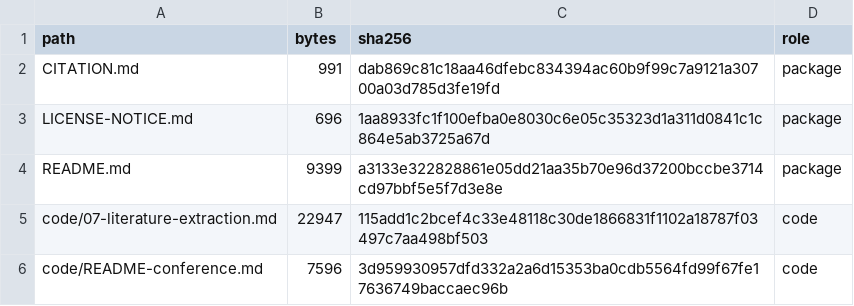
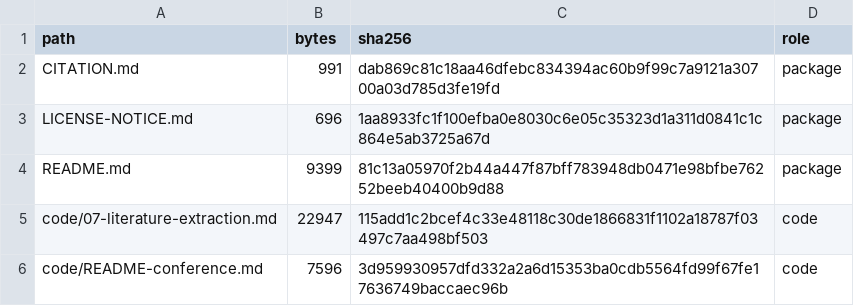
Before and after one commit to sj3006/sj3006, a TSV file: cirfcms2027/replication/MANIFEST.tsv, drawn as a sheet; only a part is shown.

```diff
--- a/cirfcms2027/replication/MANIFEST.tsv
+++ b/cirfcms2027/replication/MANIFEST.tsv
@@ -3,3 +3,3 @@ CITATION.md	991	dab869c81c18aa46dfebc834394ac60b9f99c7a9121a30700a03d785d3fe19fd
 LICENSE-NOTICE.md	696	1aa8933fc1f100efba0e8030c6e05c35323d1a311d0841c1c864e5ab3725a67d	package
-README.md	9399	a3133e322828861e05dd21aa35b70e96d37200bccbe3714cd97bbf5e5f7d3e8e	package
+README.md	9399	81c13a05970f2b44a447f87bff783948db0471e98bfbe76252beeb40400b9d88	package
 code/07-literature-extraction.md	22947	115add1c2bcef4c33e48118c30de1866831f1102a18787f03497c7aa498bf503	code
```
Also changed, not shown: 2 other files.
